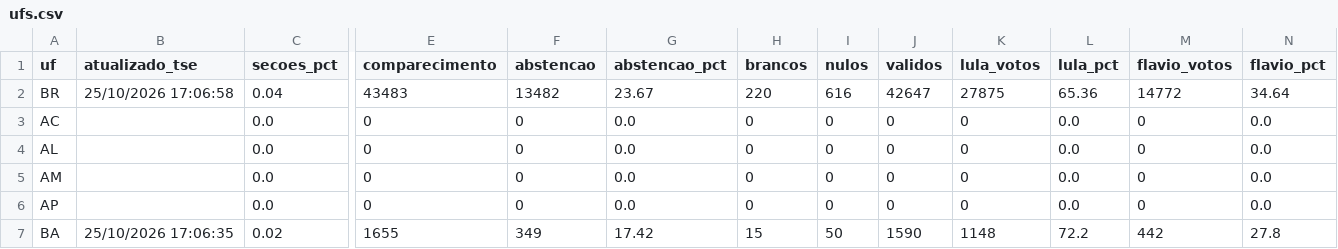
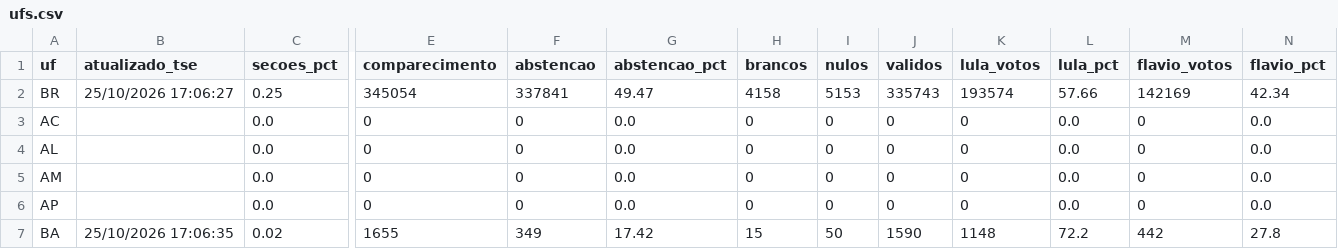
Before and after one commit to vizudados/eleicoes-2026, a CSV file: dados/apuracao/ufs.csv, drawn as a sheet; only a part is shown, gaps mark what is left out; the diff covers the shown part only; the diff names each change by its address in the sheet, - before the commit and + after, or states it on an @@ line.

```diff
--- a/dados/apuracao/ufs.csv
+++ b/dados/apuracao/ufs.csv
-B2 (atualizado_tse): 25/10/2026 17:06:58
+B2 (atualizado_tse): 25/10/2026 17:06:27
-C2 (secoes_pct): 0.04
+C2 (secoes_pct): 0.25
-E2 (comparecimento): 43483
+E2 (comparecimento): 345054
-F2 (abstencao): 13482
+F2 (abstencao): 337841
-G2 (abstencao_pct): 23.67
+G2 (abstencao_pct): 49.47
-H2 (brancos): 220
+H2 (brancos): 4158
-I2 (nulos): 616
+I2 (nulos): 5153
-J2 (validos): 42647
+J2 (validos): 335743
-K2 (lula_votos): 27875
+K2 (lula_votos): 193574
-L2 (lula_pct): 65.36
+L2 (lula_pct): 57.66
-M2 (flavio_votos): 14772
+M2 (flavio_votos): 142169
-N2 (flavio_pct): 34.64
+N2 (flavio_pct): 42.34
```
Also changed, not shown: 3 edited cells elsewhere in this file, dados/apuracao/historico.csv, 1 other file.
